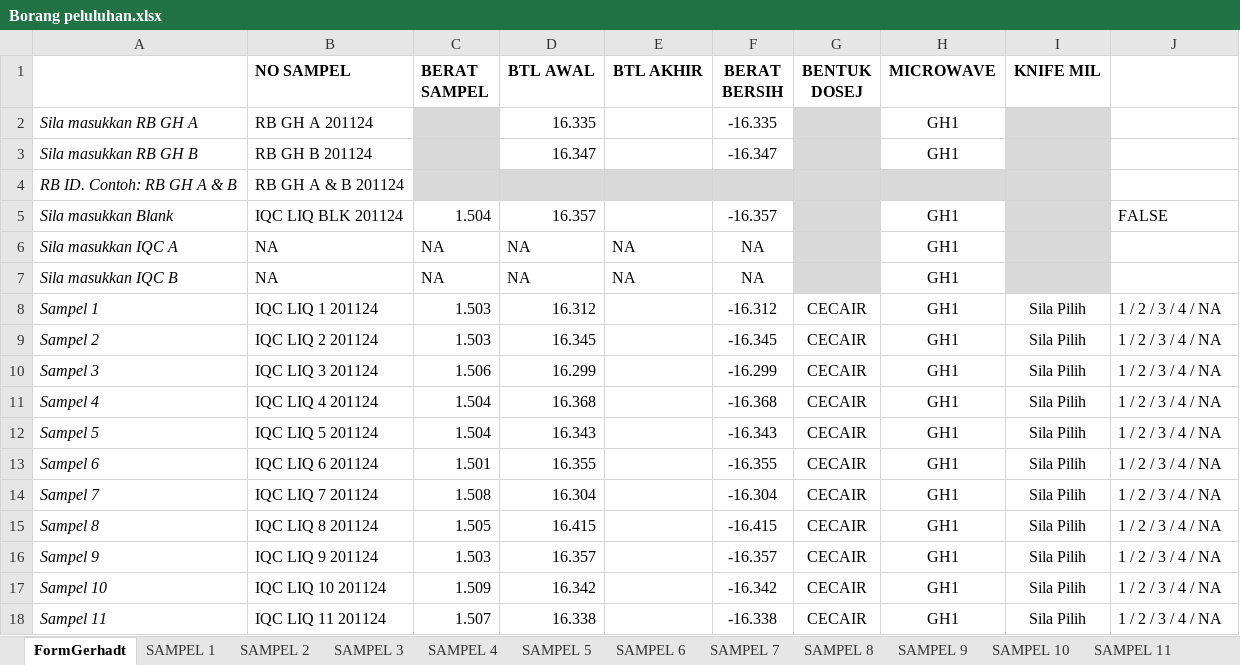
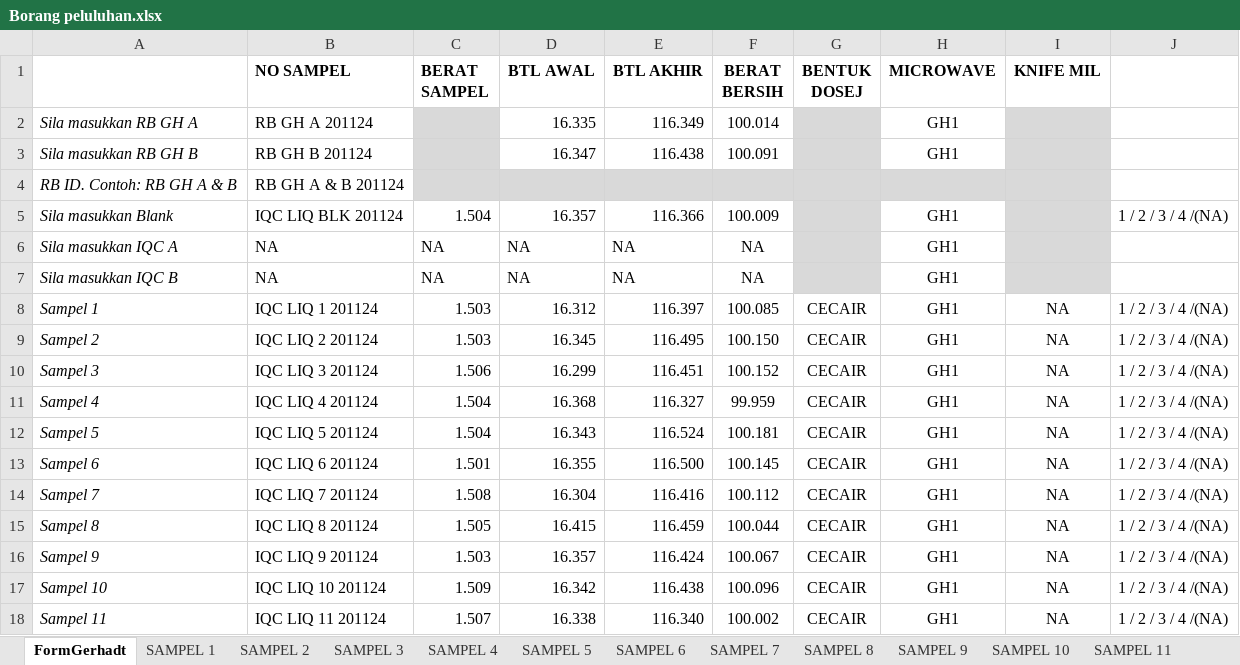
Before and after one commit to syarief02/pcoffjo, an Excel workbook: Desktop/JOE/Digestion/LIQ 201124/Borang peluluhan.xlsx, sheet FormGerhadt, drawn as a sheet; only a part is shown; values as stored, in another font and other column widths than the file's, no borders; conditional formats not drawn; the diff covers the shown part only; the diff names each change by its address in the sheet, - before the commit and + after, or states it on an @@ line.

```diff
--- a/Desktop/JOE/Digestion/LIQ 201124/Borang peluluhan.xlsx (sheet FormGerhadt)
+++ b/Desktop/JOE/Digestion/LIQ 201124/Borang peluluhan.xlsx (sheet FormGerhadt)
-E2 (BTL AKHIR): (empty)
+E2 (BTL AKHIR): 116.349
-F2 (BERAT BERSIH): -16.335
+F2 (BERAT BERSIH): 100.014
-E3 (BTL AKHIR): (empty)
+E3 (BTL AKHIR): 116.438
-F3 (BERAT BERSIH): -16.347
+F3 (BERAT BERSIH): 100.091
-E5 (BTL AKHIR): (empty)
+E5 (BTL AKHIR): 116.366
-F5 (BERAT BERSIH): -16.357
+F5 (BERAT BERSIH): 100.009
-J5: FALSE
+J5: 1 / 2 / 3 / 4 /(NA)
-E8 (BTL AKHIR): (empty)
+E8 (BTL AKHIR): 116.397
-F8 (BERAT BERSIH): -16.312
+F8 (BERAT BERSIH): 100.085
-I8:I18 (KNIFE MIL): Sila Pilih
+I8:I18 (KNIFE MIL): NA
-J8:J18: 1 / 2 / 3 / 4 / NA
+J8:J18: 1 / 2 / 3 / 4 /(NA)
-E9 (BTL AKHIR): (empty)
+E9 (BTL AKHIR): 116.495
-F9 (BERAT BERSIH): -16.345
+F9 (BERAT BERSIH): 100.150
-E10 (BTL AKHIR): (empty)
+E10 (BTL AKHIR): 116.451
-F10 (BERAT BERSIH): -16.299
+F10 (BERAT BERSIH): 100.152
-E11 (BTL AKHIR): (empty)
+E11 (BTL AKHIR): 116.327
-F11 (BERAT BERSIH): -16.368
+F11 (BERAT BERSIH): 99.959
-E12 (BTL AKHIR): (empty)
+E12 (BTL AKHIR): 116.524
-F12 (BERAT BERSIH): -16.343
+F12 (BERAT BERSIH): 100.181
-E13 (BTL AKHIR): (empty)
+E13 (BTL AKHIR): 116.500
-F13 (BERAT BERSIH): -16.355
+F13 (BERAT BERSIH): 100.145
-E14 (BTL AKHIR): (empty)
+E14 (BTL AKHIR): 116.416
-F14 (BERAT BERSIH): -16.304
+F14 (BERAT BERSIH): 100.112
-E15 (BTL AKHIR): (empty)
+E15 (BTL AKHIR): 116.459
-F15 (BERAT BERSIH): -16.415
+F15 (BERAT BERSIH): 100.044
-E16 (BTL AKHIR): (empty)
+E16 (BTL AKHIR): 116.424
-F16 (BERAT BERSIH): -16.357
+F16 (BERAT BERSIH): 100.067
-E17 (BTL AKHIR): (empty)
+E17 (BTL AKHIR): 116.438
-F17 (BERAT BERSIH): -16.342
+F17 (BERAT BERSIH): 100.096
-E18 (BTL AKHIR): (empty)
+E18 (BTL AKHIR): 116.340
-F18 (BERAT BERSIH): -16.338
+F18 (BERAT BERSIH): 100.002
```
Also changed, not shown: 24 edited cells elsewhere in this sheet, sheet SAMPEL 1, sheet SAMPEL 4, sheet SAMPEL 6, sheet SAMPEL 12, sheet SAMPEL 14), sheet SAMPEL 2, 11 more sheets, charts or pictures, Desktop/JOE/Digestion/LIQ 201124/Muka Depan.xlsx, Desktop/JOE/Digestion/LIQ 201124/RB & IQC.xlsx.
